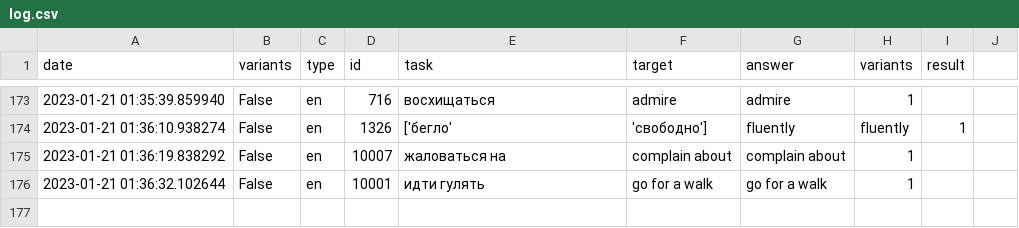
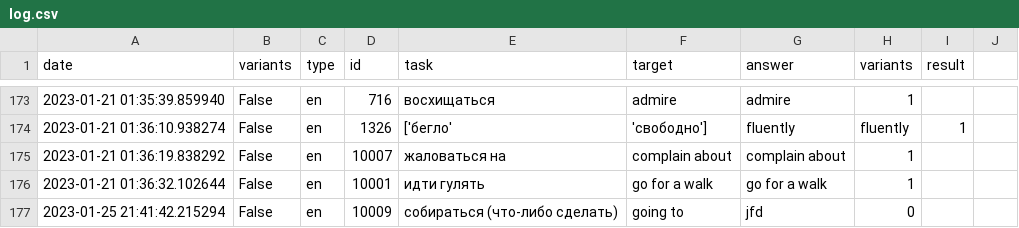
Before and after one commit to Skriaga2014/eng-bot, a CSV file: log.csv, drawn as a sheet; only a part is shown, gaps mark what is left out; the diff names each change by its address in the sheet, - before the commit and + after, or states it on an @@ line.

```diff
--- a/log.csv
+++ b/log.csv
+row 177: 2023-01-25 21:41:42.215294 | False | en | 10009 | собираться (что-либо сделать) | going to | jfd | 0
```
Also changed, not shown: my_dict.csv, 4 other files.
